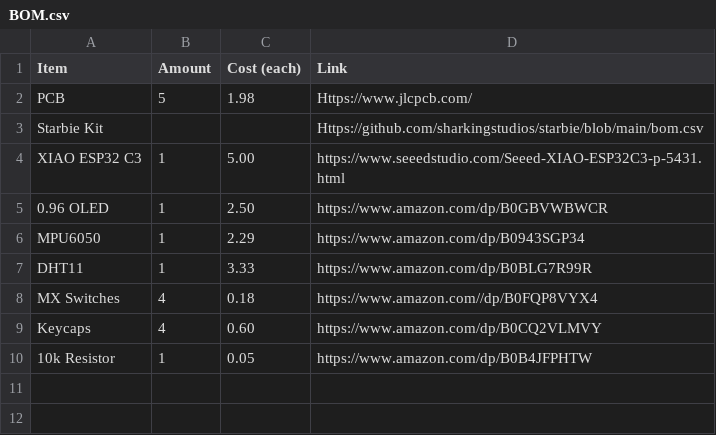
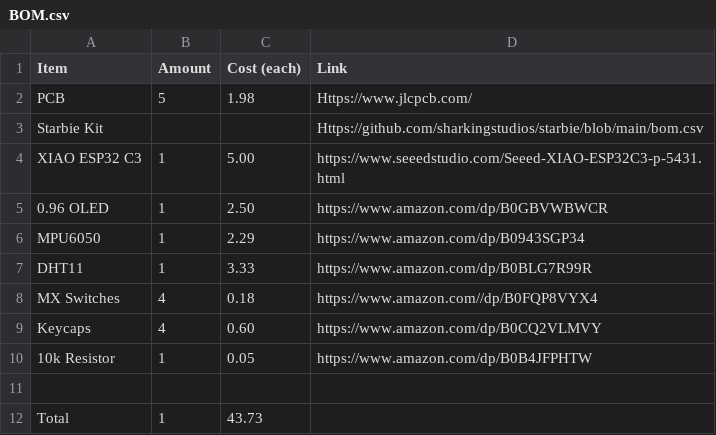
Before and after one commit to Ananya-Arunkumar/MyStarbie---Hack-Club-Half-Life-Week-1-Project, a CSV file: BOM.csv, drawn as a sheet; the diff names each change by its address in the sheet, - before the commit and + after, or states it on an @@ line.

Commit message:
Update BOM.csv with new components and total
Added '10k Resistor' entry and 'Total' row to BOM.

```diff
--- a/BOM.csv
+++ b/BOM.csv
+row 11: (empty)
+row 12: Total | 1 | 43.73
```
